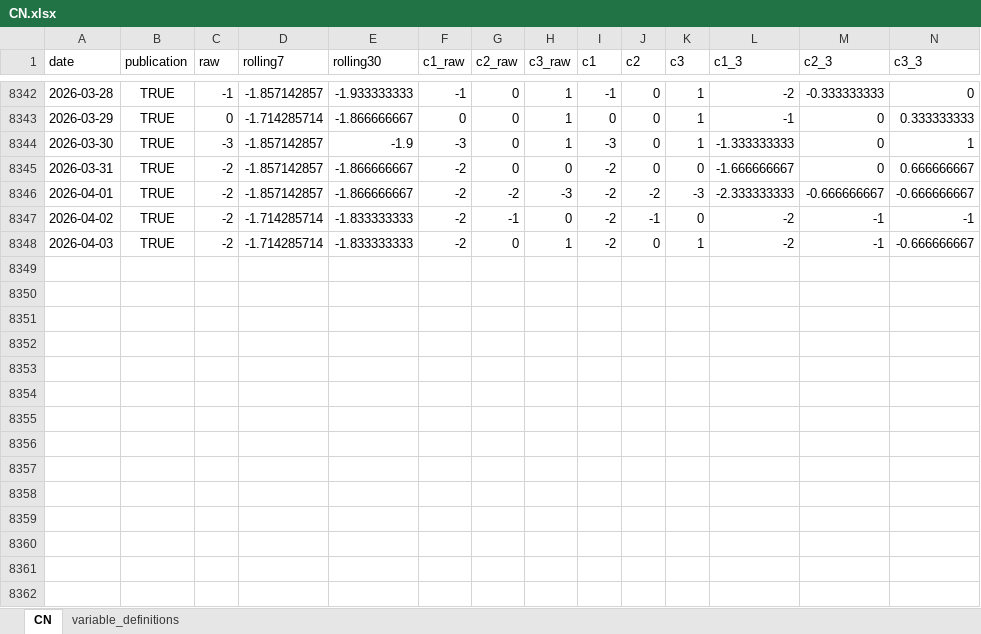
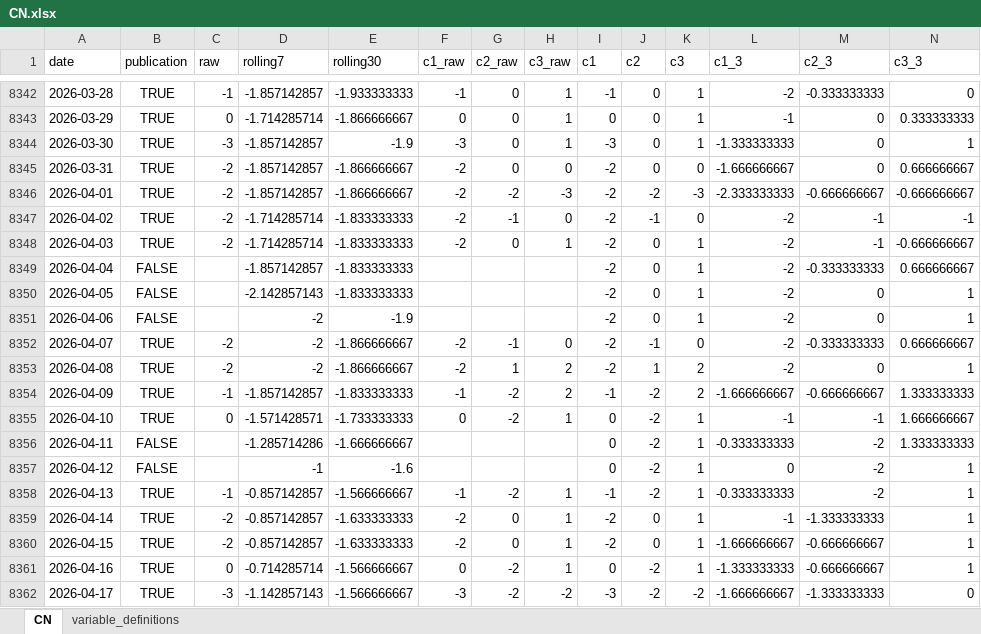
Before and after one commit to yangcy0126/dsi-index-site, an Excel workbook: data/CN.xlsx, sheet CN, drawn as a sheet; only a part is shown, gaps mark what is left out; values as stored, in another font and other column widths than the file's, no borders; rows hold the shown columns only; the diff names each change by its address in the sheet, - before the commit and + after, or states it on an @@ line.

```diff
--- a/data/CN.xlsx (sheet CN)
+++ b/data/CN.xlsx (sheet CN)
+row 8349: 2026-04-04 | FALSE |  | -1.857142857 | -1.833333333 |  |  |  | -2 | 0 | 1 | -2 | -0.333333333 | 0.666666667
+row 8350: 2026-04-05 | FALSE |  | -2.142857143 | -1.833333333 |  |  |  | -2 | 0 | 1 | -2 | 0 | 1
+row 8351: 2026-04-06 | FALSE |  | -2 | -1.9 |  |  |  | -2 | 0 | 1 | -2 | 0 | 1
+row 8352: 2026-04-07 | TRUE | -2 | -2 | -1.866666667 | -2 | -1 | 0 | -2 | -1 | 0 | -2 | -0.333333333 | 0.666666667
+row 8353: 2026-04-08 | TRUE | -2 | -2 | -1.866666667 | -2 | 1 | 2 | -2 | 1 | 2 | -2 | 0 | 1
+row 8354: 2026-04-09 | TRUE | -1 | -1.857142857 | -1.833333333 | -1 | -2 | 2 | -1 | -2 | 2 | -1.666666667 | -0.666666667 | 1.333333333
+row 8355: 2026-04-10 | TRUE | 0 | -1.571428571 | -1.733333333 | 0 | -2 | 1 | 0 | -2 | 1 | -1 | -1 | 1.666666667
+row 8356: 2026-04-11 | FALSE |  | -1.285714286 | -1.666666667 |  |  |  | 0 | -2 | 1 | -0.333333333 | -2 | 1.333333333
+row 8357: 2026-04-12 | FALSE |  | -1 | -1.6 |  |  |  | 0 | -2 | 1 | 0 | -2 | 1
+row 8358: 2026-04-13 | TRUE | -1 | -0.857142857 | -1.566666667 | -1 | -2 | 1 | -1 | -2 | 1 | -0.333333333 | -2 | 1
+row 8359: 2026-04-14 | TRUE | -2 | -0.857142857 | -1.633333333 | -2 | 0 | 1 | -2 | 0 | 1 | -1 | -1.333333333 | 1
+row 8360: 2026-04-15 | TRUE | -2 | -0.857142857 | -1.633333333 | -2 | 0 | 1 | -2 | 0 | 1 | -1.666666667 | -0.666666667 | 1
+row 8361: 2026-04-16 | TRUE | 0 | -0.714285714 | -1.566666667 | 0 | -2 | 1 | 0 | -2 | 1 | -1.333333333 | -0.666666667 | 1
+row 8362: 2026-04-17 | TRUE | -3 | -1.142857143 | -1.566666667 | -3 | -2 | -2 | -3 | -2 | -2 | -1.666666667 | -1.333333333 | 0
```
Also changed, not shown: sheet variable_definitions, data/BR.xlsx, data/CA.xlsx, 55 other files.
